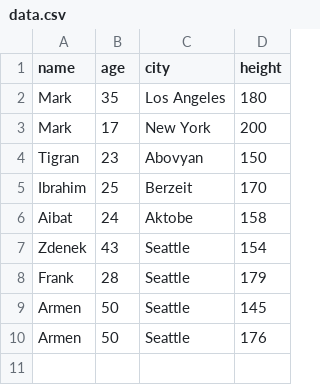
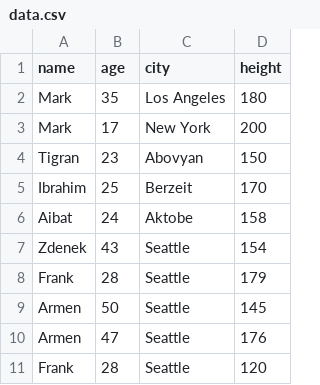
Before and after one commit to jantiks/sql-csv, a CSV file: app/data.csv, drawn as a sheet.

Commit message:
fix of wrong column

```diff
--- a/app/data.csv
+++ b/app/data.csv
@@ -9,2 +9,3 @@ Frank,28,Seattle,179
 Armen,50,Seattle,145
-Armen,50,Seattle,176
+Armen,47,Seattle,176
+Frank,28,Seattle,120
```
Also changed, not shown: 2 other files.
